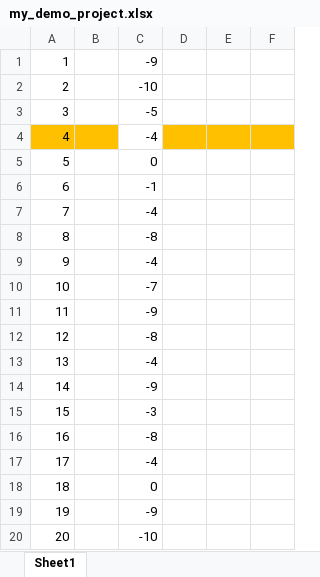
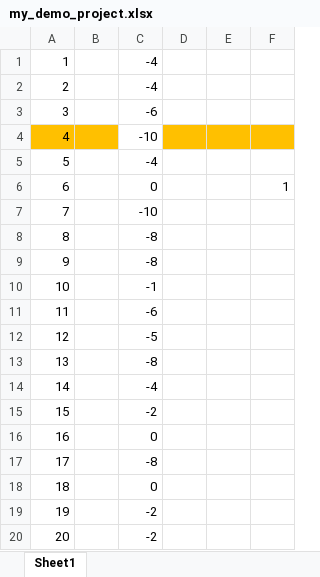
Before and after one commit to AdnanHeroX/Demo, an Excel workbook: my_demo_project.xlsx, sheet Sheet1, drawn as a sheet; values as stored, in another font and other column widths than the file's, no borders; the diff names each change by its address in the sheet, - before the commit and + after, or states it on an @@ line.

Commit message:
Update my_demo_project.xlsx

```diff
--- a/my_demo_project.xlsx (sheet Sheet1)
+++ b/my_demo_project.xlsx (sheet Sheet1)
-C1: -9
+C1: -4
-C2: -10
+C2: -4
-C3: -5
+C3: -6
-C4: -4
+C4: -10
-C5: 0
+C5: -4
-C6: -1
+C6: 0
-F6: (empty)
+F6: 1
-C7: -4
+C7: -10
-C9: -4
+C9: -8
-C10: -7
+C10: -1
-C11: -9
+C11: -6
-C12: -8
+C12: -5
-C13: -4
+C13: -8
-C14: -9
+C14: -4
-C15: -3
+C15: -2
-C16: -8
+C16: 0
-C17: -4
+C17: -8
-C19: -9
+C19: -2
-C20: -10
+C20: -2
```
